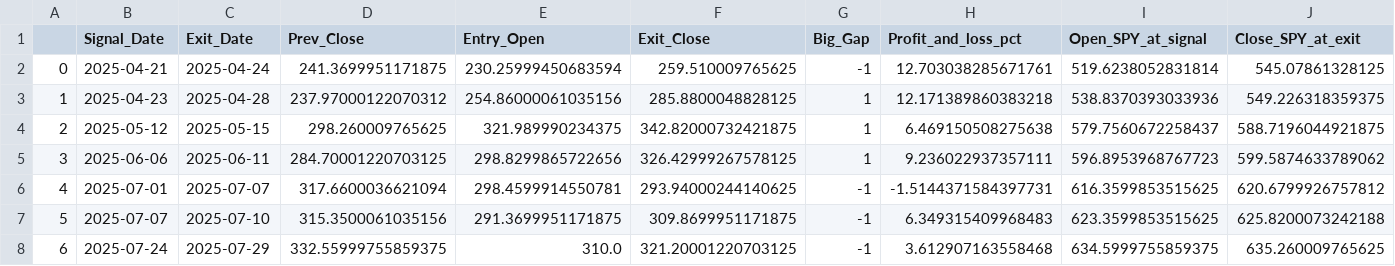
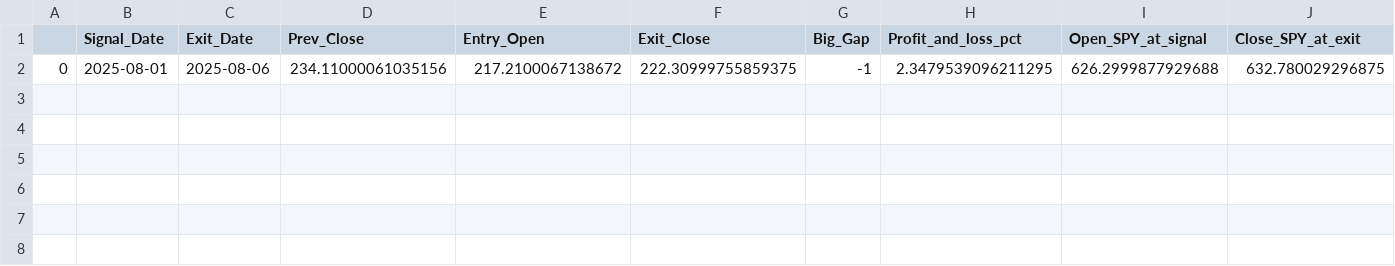
Before and after one commit to Harborg1/StockAnalyser, a CSV file: csv_files/mean_reversion_results.csv, drawn as a sheet; only a part is shown; removed rows and columns are numbered as before the commit, all else as after; rows hold the shown columns only; the diff names each change by its address in the sheet, - before the commit and + after, or states it on an @@ line.

Commit message:
Refactor mean reversion strategy and add equity curve
Changed mean reversion target ticker to AMZN and reduced lookback window. Refactored get_gap_trade_details to return non-overlapping trades and stats, and added generate_equity_curve to compare strategy performance against SPY buy-and-hold. Updated curve.py to use a function for plotting buy-and-hold equity curve. Updated UI label in app.py and refreshed data in mean_reversion_results.csv and feargreed.json.

```diff
--- a/csv_files/mean_reversion_results.csv
+++ b/csv_files/mean_reversion_results.csv
-row 2: 0 | 2025-04-21 | 2025-04-24 | 241.3699951171875 | 230.25999450683594 | 259.510009765625 | -1 | 12.703038285671761 | 519.6238052831814 | 545.07861328125
-row 3: 1 | 2025-04-23 | 2025-04-28 | 237.97000122070312 | 254.86000061035156 | 285.8800048828125 | 1 | 12.171389860383218 | 538.8370393033936 | 549.226318359375
-row 4: 2 | 2025-05-12 | 2025-05-15 | 298.260009765625 | 321.989990234375 | 342.82000732421875 | 1 | 6.469150508275638 | 579.7560672258437 | 588.7196044921875
-row 5: 3 | 2025-06-06 | 2025-06-11 | 284.70001220703125 | 298.8299865722656 | 326.42999267578125 | 1 | 9.236022937357111 | 596.8953968767723 | 599.5874633789062
-row 6: 4 | 2025-07-01 | 2025-07-07 | 317.6600036621094 | 298.4599914550781 | 293.94000244140625 | -1 | -1.5144371584397731 | 616.3599853515625 | 620.6799926757812
-row 7: 5 | 2025-07-07 | 2025-07-10 | 315.3500061035156 | 291.3699951171875 | 309.8699951171875 | -1 | 6.349315409968483 | 623.3599853515625 | 625.8200073242188
-row 8: 6 | 2025-07-24 | 2025-07-29 | 332.55999755859375 | 310.0 | 321.20001220703125 | -1 | 3.612907163558468 | 634.5999755859375 | 635.260009765625
+row 2: 0 | 2025-08-01 | 2025-08-06 | 234.11000061035156 | 217.2100067138672 | 222.30999755859375 | -1 | 2.3479539096211295 | 626.2999877929688 | 632.780029296875
```
Also changed, not shown: 4 other files.
